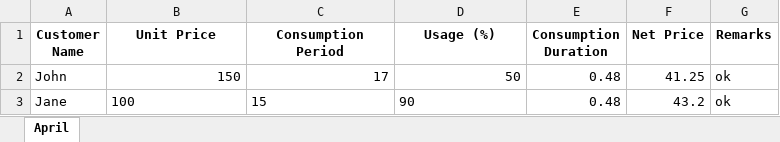
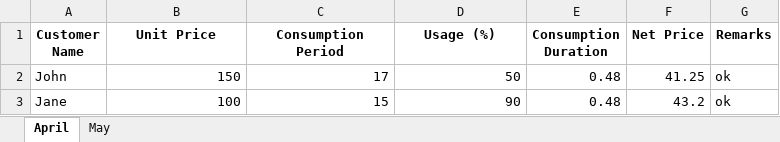
Before and after one commit to Sammyy181/invoiceEditor, an Excel workbook: data/Internet.xlsx, sheet April, drawn as a sheet; values as stored, in another font and other column widths than the file's, no borders; the diff names each change by its address in the sheet, - before the commit and + after, or states it on an @@ line.

```diff
--- a/data/Internet.xlsx (sheet April)
+++ b/data/Internet.xlsx (sheet April)
+sheet tab: May
-B3:D3 alignment: left
+B3:D3 alignment: right
```
Also changed, not shown: data/Security.xlsx, 2 other files.
